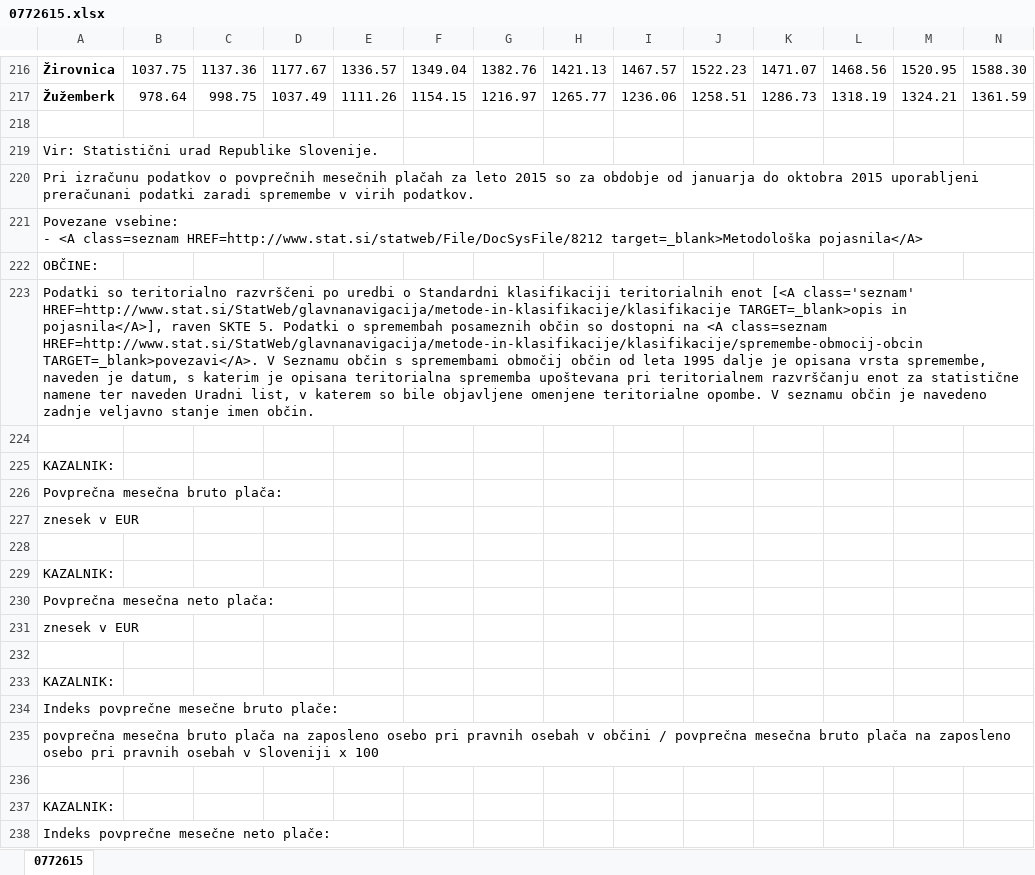
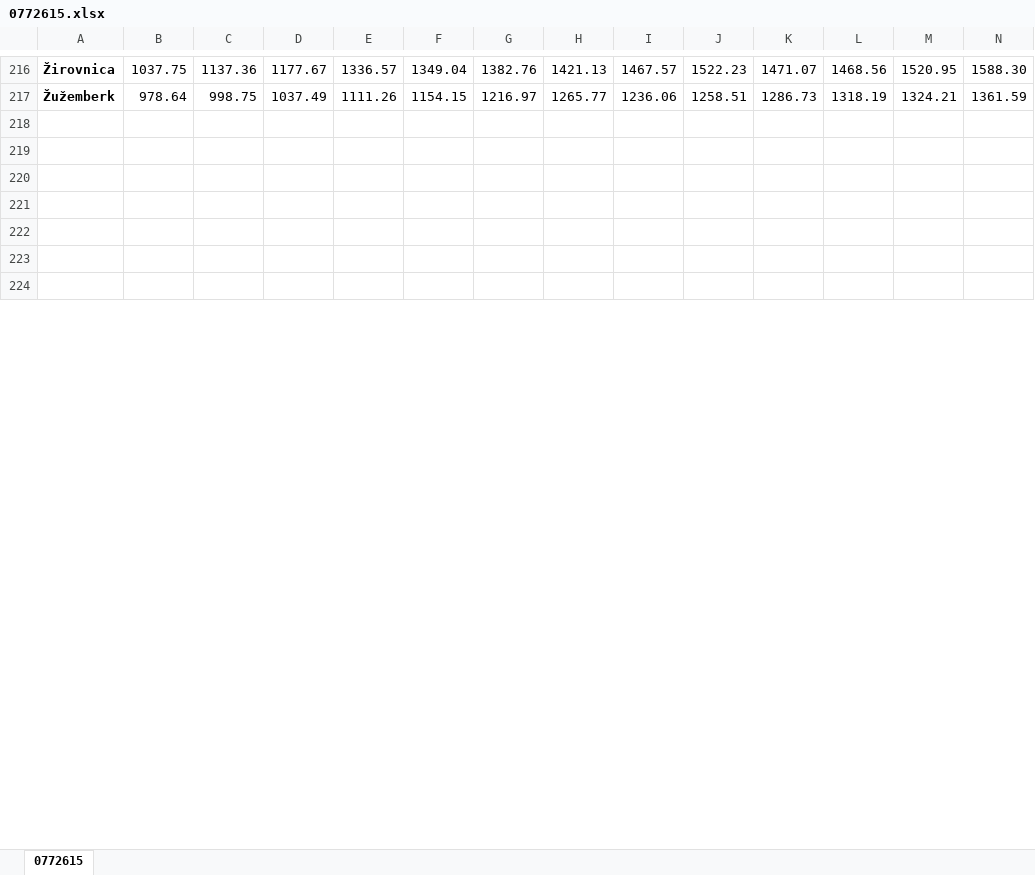
Before and after one commit to BlueVulture/DRAGU, an Excel workbook: podatki/0772615.xlsx, sheet 0772615, drawn as a sheet; only a part is shown, gaps mark what is left out; the shorter side is filled out with more unchanged rows; values as stored, in another font and other column widths than the file's, no borders; removed rows and columns are numbered as before the commit, all else as after; rows hold the shown columns only; ↵ is a line break in a cell; the diff covers the shown part only; the diff names each change by its address in the sheet, - before the commit and + after, or states it on an @@ line.

Commit message:
data fix

```diff
--- a/podatki/0772615.xlsx (sheet 0772615)
+++ b/podatki/0772615.xlsx (sheet 0772615)
-row 219: Vir: Statistični urad Republike Slovenije.
-row 220: Pri izračunu podatkov o povprečnih mesečnih plačah za leto 2015 so za obdobje od januarja do oktobra 2015 uporabljeni preračunani podatki zaradi spremembe v virih podatkov.
-row 221: Povezane vsebine: ↵ - <A class=seznam HREF=http://www.stat.si/statweb/File/DocSysFile/8212 target=_blank>Metodološka pojasnila</A>
-row 222: OBČINE:
-row 223: Podatki so teritorialno razvrščeni po uredbi o Standardni klasifikaciji teritorialnih enot [<A class='seznam' HREF=http://www.stat.si/StatWeb/glavnanavigacija/metode-in-klasifikacije/klasifikacije TARGET=_blank>opis in pojasnila</A>], raven SKTE 5. Podatki o spremembah posameznih občin so dostopni na <A class=seznam HREF=http://www.stat.si/StatWeb/glavnanavigacija/metode-in-klasifikacije/klasifikacije/spremembe-obmocij-obcin TARGET=_blank>povezavi</A>. V Seznamu občin s spremembami območij občin od leta 1995 dalje je opisana vrsta spremembe, naveden je datum, s katerim je opisana teritorialna sprememba upoštevana pri teritorialnem razvrščanju enot za statistične namene ter naveden Uradni list, v katerem so bile objavljene omenjene teritorialne opombe. V seznamu občin je navedeno zadnje veljavno stanje imen občin.
-row 224: (empty)
-row 225: KAZALNIK:
-row 226: Povprečna mesečna bruto plača:
-row 227: znesek v EUR
-row 228: (empty)
-row 229: KAZALNIK:
-row 230: Povprečna mesečna neto plača:
-row 231: znesek v EUR
-row 232: (empty)
-row 233: KAZALNIK:
-row 234: Indeks povprečne mesečne bruto plače:
-row 235: povprečna mesečna bruto plača na zaposleno osebo pri pravnih osebah v občini / povprečna mesečna bruto plača na zaposleno osebo pri pravnih osebah v Sloveniji x 100
-row 236: (empty)
-row 237: KAZALNIK:
-row 238: Indeks povprečne mesečne neto plače:
```
Also changed, not shown: 71 added rows, 52 removed rows and 3 edited cells elsewhere in this sheet.
